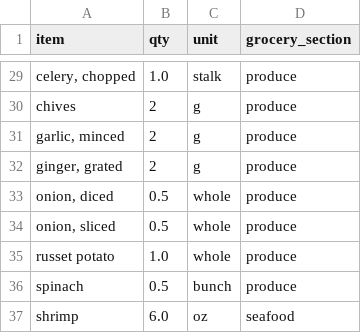
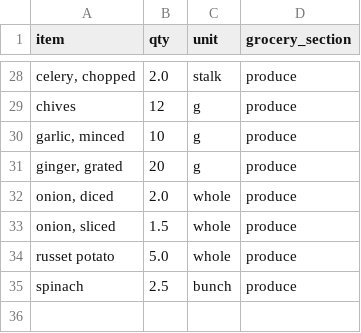
Before and after one commit to weso-m/goodeats, a CSV file: out/grocery_list.csv, drawn as a sheet; only a part is shown, gaps mark what is left out; removed rows and columns are numbered as before the commit, all else as after; the diff covers the shown part only; the diff names each change by its address in the sheet, - before the commit and + after, or states it on an @@ line.

```diff
--- a/out/grocery_list.csv
+++ b/out/grocery_list.csv
-B28 (qty): 1.0
+B28 (qty): 2.0
-B29 (qty): 2
+B29 (qty): 12
-B30 (qty): 2
+B30 (qty): 10
-B31 (qty): 2
+B31 (qty): 20
-B32 (qty): 0.5
+B32 (qty): 2.0
-B33 (qty): 0.5
+B33 (qty): 1.5
-B34 (qty): 1.0
+B34 (qty): 5.0
-B35 (qty): 0.5
+B35 (qty): 2.5
-row 37: shrimp | 6.0 | oz | seafood
```
Also changed, not shown: 3 added rows, 4 removed rows and 23 edited cells elsewhere in this file, out/day_summary.csv, out/week_plan.csv, 35 other files.
